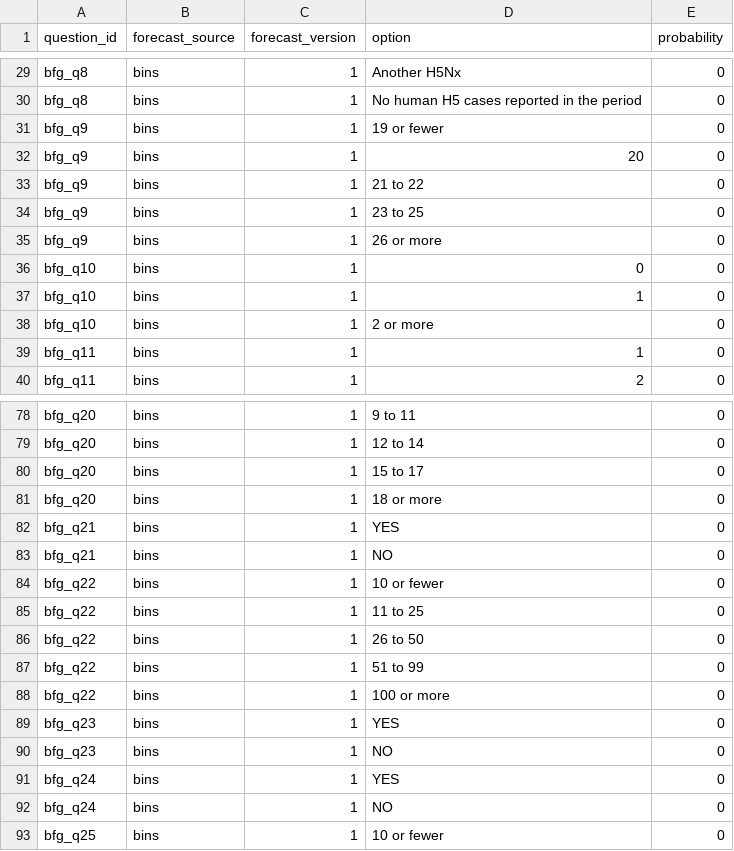
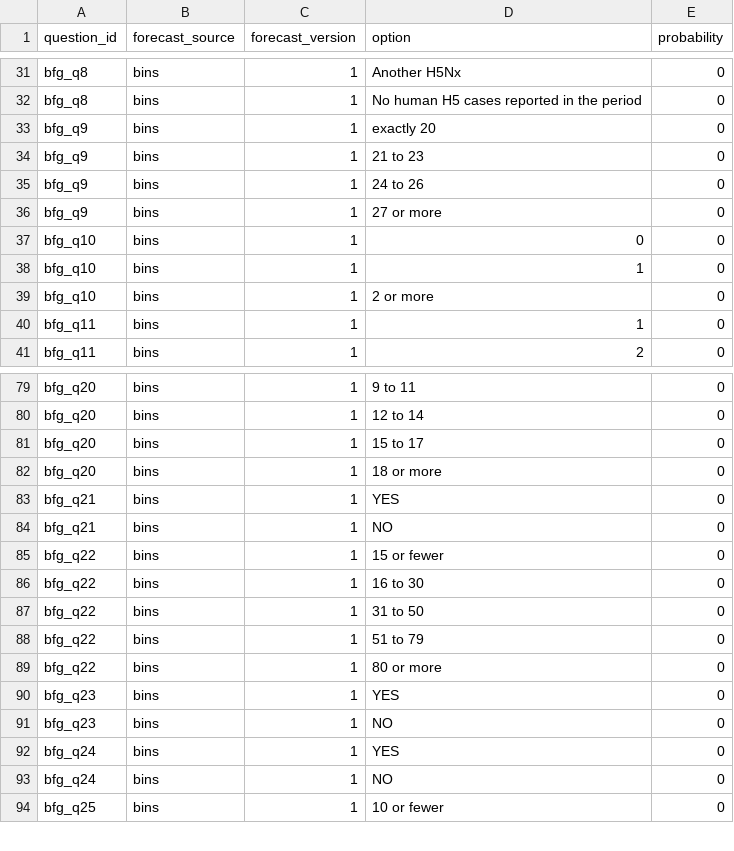
Before and after one commit to algorithmicgovernance/BioScanCast, a CSV file: bioscancast/stages/evaluation/bfg_summer_2026_options.csv, drawn as a sheet; only a part is shown, gaps mark what is left out; the diff covers the shown part only.

```diff
--- a/bioscancast/stages/evaluation/bfg_summer_2026_options.csv
+++ b/bioscancast/stages/evaluation/bfg_summer_2026_options.csv
@@ -30,7 +32,6 @@ bfg_q8;bins;1;Another H5Nx;0
 bfg_q8;bins;1;No human H5 cases reported in the period;0
-bfg_q9;bins;1;19 or fewer;0
-bfg_q9;bins;1;20;0
-bfg_q9;bins;1;21 to 22;0
-bfg_q9;bins;1;23 to 25;0
-bfg_q9;bins;1;26 or more;0
+bfg_q9;bins;1;exactly 20;0
+bfg_q9;bins;1;21 to 23;0
+bfg_q9;bins;1;24 to 26;0
+bfg_q9;bins;1;27 or more;0
 bfg_q10;bins;1;0;0
@@ -83,7 +84,7 @@ bfg_q21;bins;1;YES;0
 bfg_q21;bins;1;NO;0
-bfg_q22;bins;1;10 or fewer;0
-bfg_q22;bins;1;11 to 25;0
-bfg_q22;bins;1;26 to 50;0
-bfg_q22;bins;1;51 to 99;0
-bfg_q22;bins;1;100 or more;0
+bfg_q22;bins;1;15 or fewer;0
+bfg_q22;bins;1;16 to 30;0
+bfg_q22;bins;1;31 to 50;0
+bfg_q22;bins;1;51 to 79;0
+bfg_q22;bins;1;80 or more;0
 bfg_q23;bins;1;YES;0
```
Also changed, not shown: 2 added rows and 36 edited cells elsewhere in this file, bioscancast/stages/evaluation/bfg_summer_2026_questions.csv, 1 other file.
